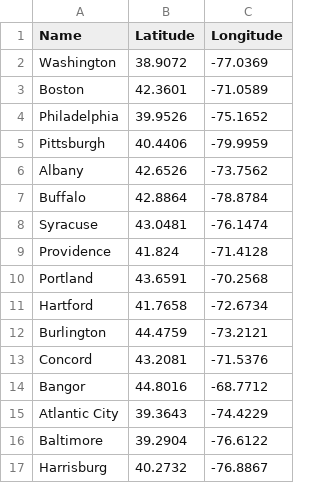
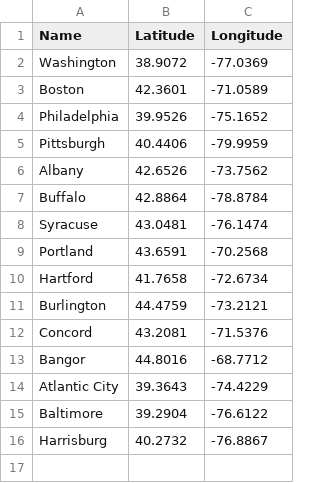
Before and after one commit to EFisher828/Foliage-National-Map, a CSV file: City CSVs/Cities - 2 - Northeast.csv, drawn as a sheet.

Commit message:
Remove Providence

```diff
--- a/City CSVs/Cities - 2 - Northeast.csv
+++ b/City CSVs/Cities - 2 - Northeast.csv
@@ -8,3 +8,2 @@ Buffalo,42.8864,-78.8784
 Syracuse,43.0481,-76.1474
-Providence,41.824,-71.4128
 Portland,43.6591,-70.2568
```
